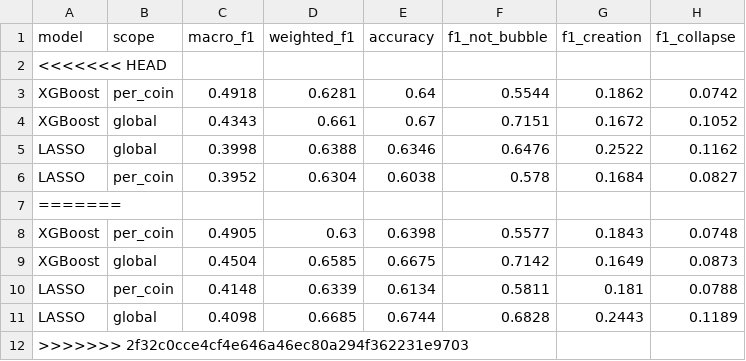
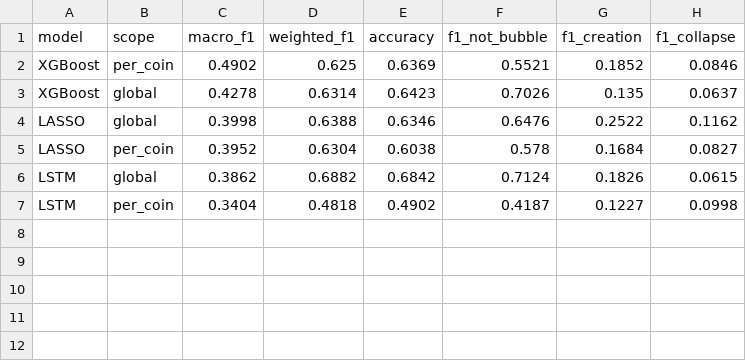
Before and after one commit to MuLancer/DSE4211-Group-18-Cryptocurrency-Market-Bubble-Prediction, a CSV file: outputs/model_summary.csv, drawn as a sheet; removed rows and columns are numbered as before the commit, all else as after; the diff names each change by its address in the sheet, - before the commit and + after, or states it on an @@ line.

```diff
--- a/outputs/model_summary.csv
+++ b/outputs/model_summary.csv
-row 2: <<<<<<< HEAD
-row 3: XGBoost | per_coin | 0.4918 | 0.6281 | 0.64 | 0.5544 | 0.1862 | 0.0742
-row 4: XGBoost | global | 0.4343 | 0.661 | 0.67 | 0.7151 | 0.1672 | 0.1052
+row 2: XGBoost | per_coin | 0.4902 | 0.625 | 0.6369 | 0.5521 | 0.1852 | 0.0846
+row 3: XGBoost | global | 0.4278 | 0.6314 | 0.6423 | 0.7026 | 0.135 | 0.0637
-row 7: =======
-row 8: XGBoost | per_coin | 0.4905 | 0.63 | 0.6398 | 0.5577 | 0.1843 | 0.0748
-row 9: XGBoost | global | 0.4504 | 0.6585 | 0.6675 | 0.7142 | 0.1649 | 0.0873
-row 10: LASSO | per_coin | 0.4148 | 0.6339 | 0.6134 | 0.5811 | 0.181 | 0.0788
-row 11: LASSO | global | 0.4098 | 0.6685 | 0.6744 | 0.6828 | 0.2443 | 0.1189
-row 12: >>>>>>> 2f32c0cce4cf4e646a46ec80a294f362231e9703
+row 6: LSTM | global | 0.3862 | 0.6882 | 0.6842 | 0.7124 | 0.1826 | 0.0615
+row 7: LSTM | per_coin | 0.3404 | 0.4818 | 0.4902 | 0.4187 | 0.1227 | 0.0998
```
Also changed, not shown: outputs/per_coin_summary.csv, 9 other files.
